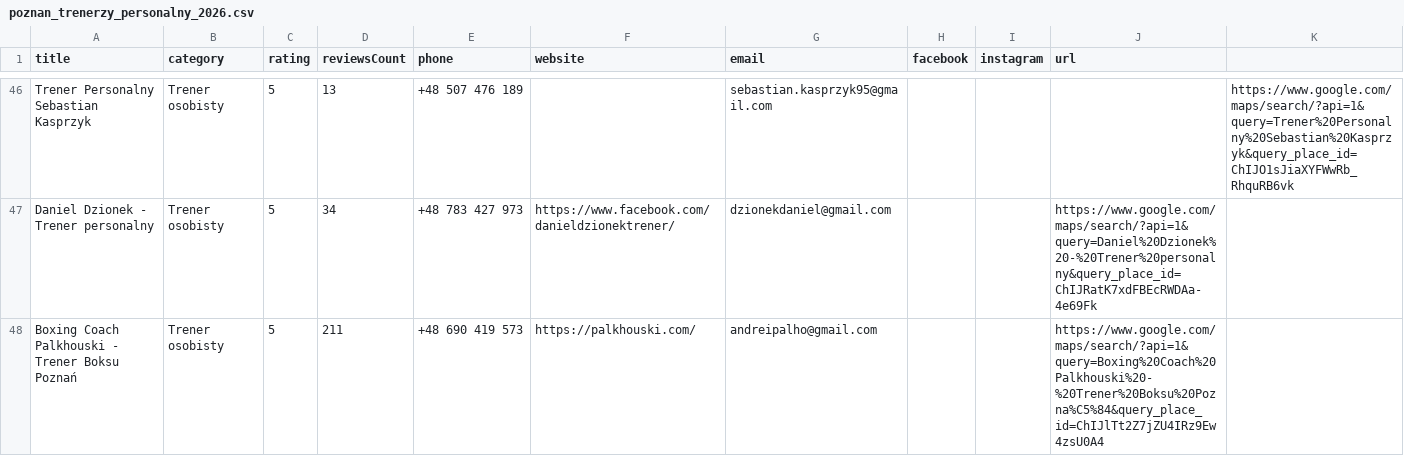
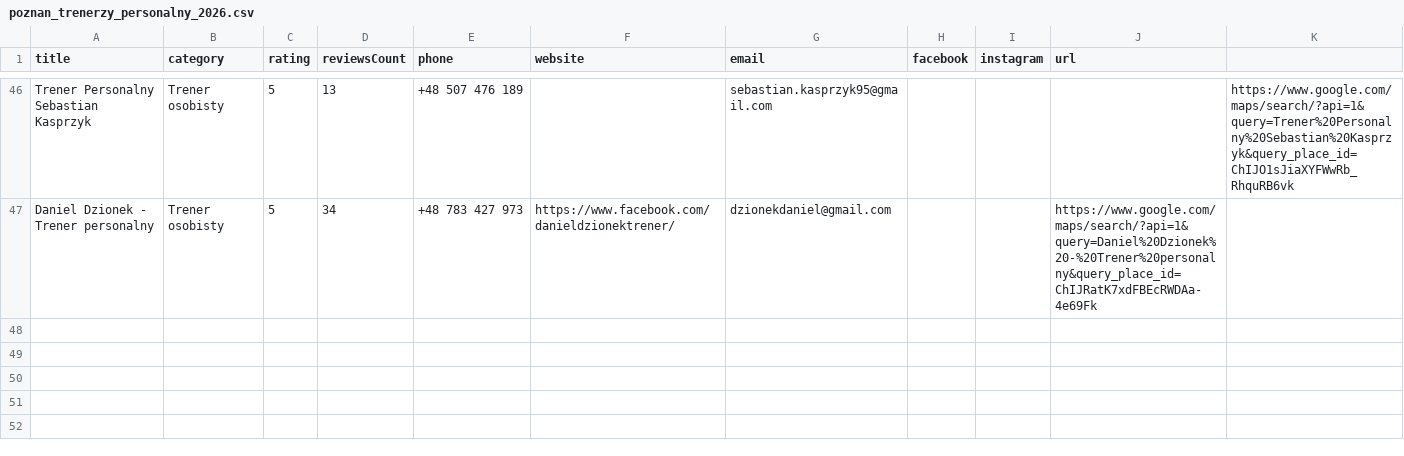
Before and after one commit to NoLukex/Strona-trenerzy, a CSV file: data/poznan_trenerzy_personalny_2026.csv, drawn as a sheet; only a part is shown, gaps mark what is left out; the diff names each change by its address in the sheet, - before the commit and + after, or states it on an @@ line.

```diff
--- a/data/poznan_trenerzy_personalny_2026.csv
+++ b/data/poznan_trenerzy_personalny_2026.csv
-row 48: Boxing Coach Palkhouski - Trener Boksu Poznań | Trener osobisty | 5 | 211 | +48 690 419 573 | https://palkhouski.com/ | andreipalho@gmail.com |  |  | https://www.google.com/maps/search/?api=1&query=Boxing%20Coach%20Palkhouski%20-%20Trener%20Boksu%20Pozna%C5%84&query_place_id=ChIJlTt2Z7jZU4IRz9Ew4zsU0A4
```
Also changed, not shown: 33 other files.
